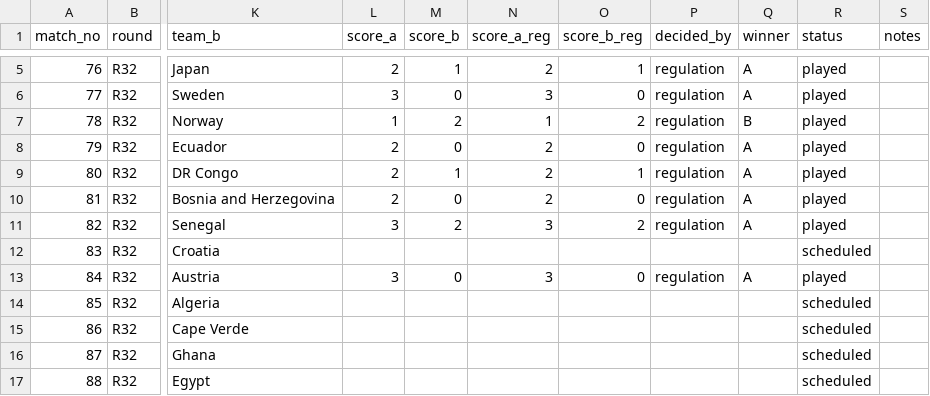
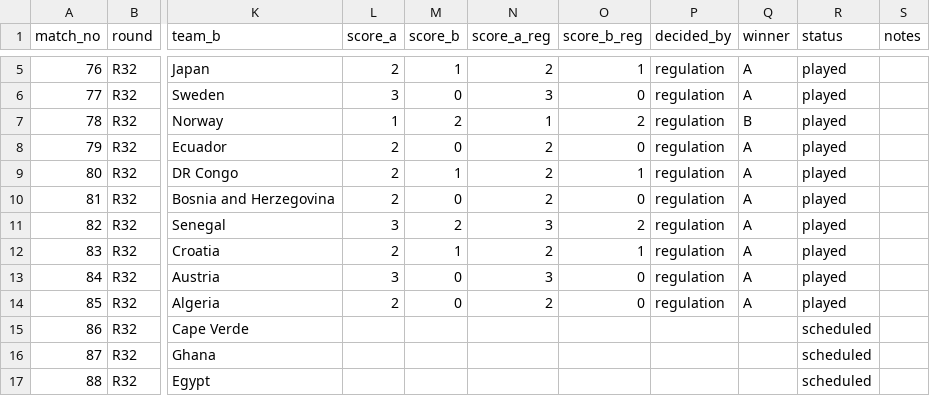
Before and after one commit to alxgriff/wc26-hub, a CSV file: data/knockout.csv, drawn as a sheet; only a part is shown, gaps mark what is left out; the diff names each change by its address in the sheet, - before the commit and + after, or states it on an @@ line.

```diff
--- a/data/knockout.csv
+++ b/data/knockout.csv
-L12 (score_a): (empty)
+L12 (score_a): 2
-M12 (score_b): (empty)
+M12 (score_b): 1
-N12 (score_a_reg): (empty)
+N12 (score_a_reg): 2
-O12 (score_b_reg): (empty)
+O12 (score_b_reg): 1
-P12 (decided_by): (empty)
+P12 (decided_by): regulation
-Q12 (winner): (empty)
+Q12 (winner): A
-R12 (status): scheduled
+R12 (status): played
-L14 (score_a): (empty)
+L14 (score_a): 2
-M14 (score_b): (empty)
+M14 (score_b): 0
-N14 (score_a_reg): (empty)
+N14 (score_a_reg): 2
-O14 (score_b_reg): (empty)
+O14 (score_b_reg): 0
-P14 (decided_by): (empty)
+P14 (decided_by): regulation
-Q14 (winner): (empty)
+Q14 (winner): A
-R14 (status): scheduled
+R14 (status): played
```
Also changed, not shown: data/picks_log.csv, 19 other files.
